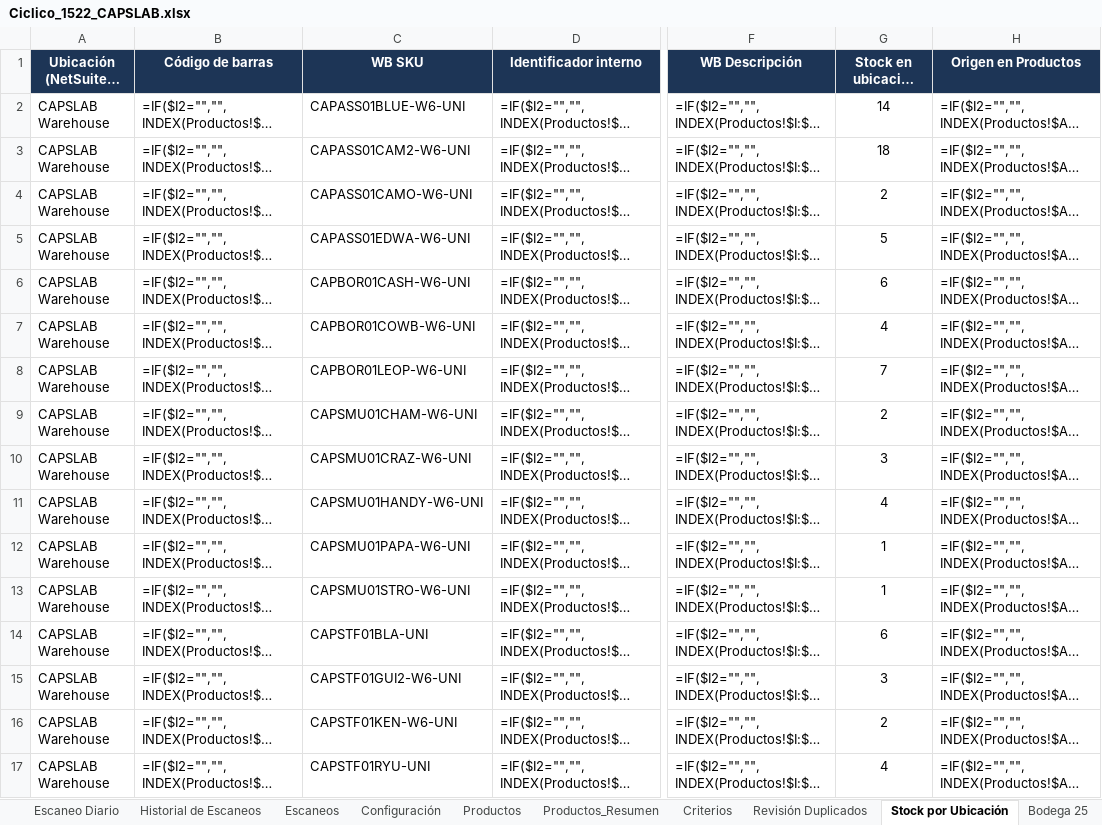
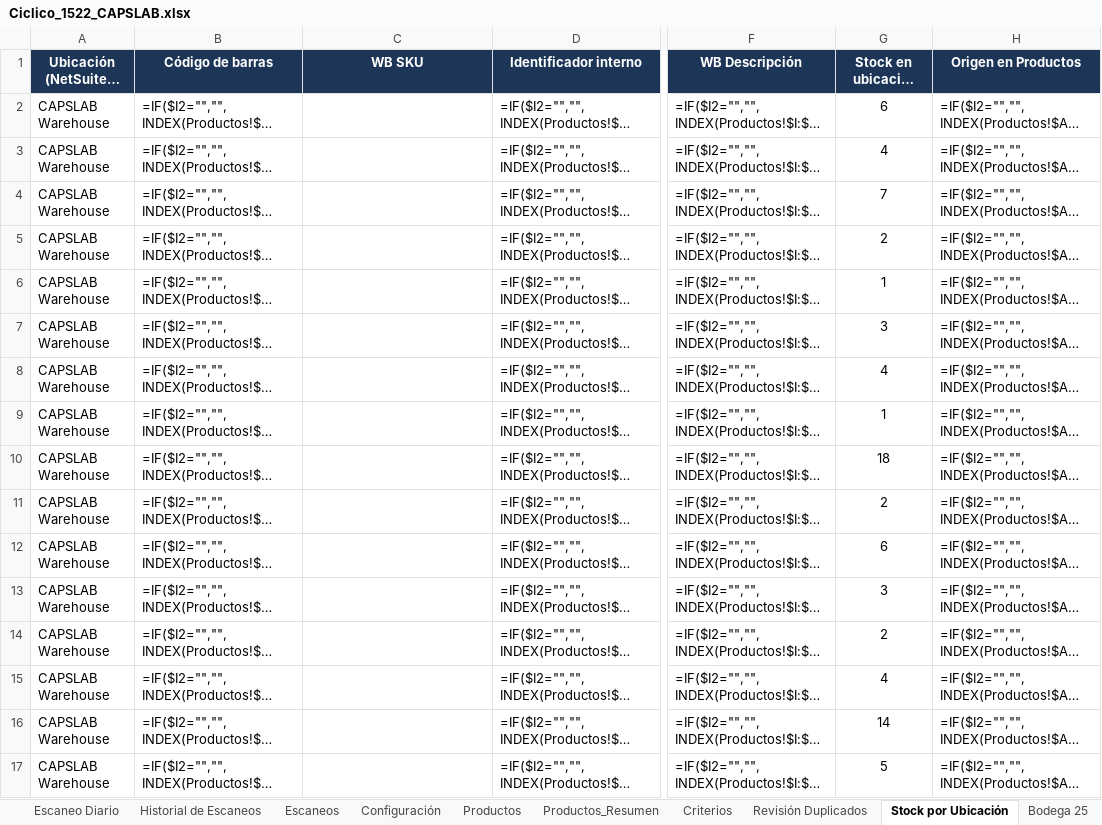
Before and after one commit to Fregosogenrique/IntegrationDBMaster, an Excel workbook: Ciclico_1522_CAPSLAB.xlsx, sheet Stock por Ubicación, drawn as a sheet; only a part is shown, gaps mark what is left out; long unchanged cells end in …; values as stored, in another font and other column widths than the file's, no borders; formulas without a stored value are shown as written; the diff covers the shown part only; the diff names each change by its address in the sheet, - before the commit and + after, or states it on an @@ line.

```diff
--- a/Ciclico_1522_CAPSLAB.xlsx (sheet Stock por Ubicación)
+++ b/Ciclico_1522_CAPSLAB.xlsx (sheet Stock por Ubicación)
-C2 (WB SKU): CAPASS01BLUE-W6-UNI
+C2 (WB SKU): (empty)
-G2 (Stock en ubicación (Físico)): 14
+G2 (Stock en ubicación (Físico)): 6
-C3 (WB SKU): CAPASS01CAM2-W6-UNI
+C3 (WB SKU): (empty)
-G3 (Stock en ubicación (Físico)): 18
+G3 (Stock en ubicación (Físico)): 4
-C4 (WB SKU): CAPASS01CAMO-W6-UNI
+C4 (WB SKU): (empty)
-G4 (Stock en ubicación (Físico)): 2
+G4 (Stock en ubicación (Físico)): 7
-C5 (WB SKU): CAPASS01EDWA-W6-UNI
+C5 (WB SKU): (empty)
-G5 (Stock en ubicación (Físico)): 5
+G5 (Stock en ubicación (Físico)): 2
-C6 (WB SKU): CAPBOR01CASH-W6-UNI
+C6 (WB SKU): (empty)
-G6 (Stock en ubicación (Físico)): 6
+G6 (Stock en ubicación (Físico)): 1
-C7 (WB SKU): CAPBOR01COWB-W6-UNI
+C7 (WB SKU): (empty)
-G7 (Stock en ubicación (Físico)): 4
+G7 (Stock en ubicación (Físico)): 3
-C8 (WB SKU): CAPBOR01LEOP-W6-UNI
+C8 (WB SKU): (empty)
-G8 (Stock en ubicación (Físico)): 7
+G8 (Stock en ubicación (Físico)): 4
-C9 (WB SKU): CAPSMU01CHAM-W6-UNI
+C9 (WB SKU): (empty)
-G9 (Stock en ubicación (Físico)): 2
+G9 (Stock en ubicación (Físico)): 1
-C10 (WB SKU): CAPSMU01CRAZ-W6-UNI
+C10 (WB SKU): (empty)
-G10 (Stock en ubicación (Físico)): 3
+G10 (Stock en ubicación (Físico)): 18
-C11 (WB SKU): CAPSMU01HANDY-W6-UNI
+C11 (WB SKU): (empty)
-G11 (Stock en ubicación (Físico)): 4
+G11 (Stock en ubicación (Físico)): 2
-C12 (WB SKU): CAPSMU01PAPA-W6-UNI
+C12 (WB SKU): (empty)
-G12 (Stock en ubicación (Físico)): 1
+G12 (Stock en ubicación (Físico)): 6
-C13 (WB SKU): CAPSMU01STRO-W6-UNI
+C13 (WB SKU): (empty)
-G13 (Stock en ubicación (Físico)): 1
+G13 (Stock en ubicación (Físico)): 3
-C14 (WB SKU): CAPSTF01BLA-UNI
+C14 (WB SKU): (empty)
-G14 (Stock en ubicación (Físico)): 6
+G14 (Stock en ubicación (Físico)): 2
-C15 (WB SKU): CAPSTF01GUI2-W6-UNI
+C15 (WB SKU): (empty)
-G15 (Stock en ubicación (Físico)): 3
+G15 (Stock en ubicación (Físico)): 4
-C16 (WB SKU): CAPSTF01KEN-W6-UNI
+C16 (WB SKU): (empty)
-G16 (Stock en ubicación (Físico)): 2
+G16 (Stock en ubicación (Físico)): 14
-C17 (WB SKU): CAPSTF01RYU-UNI
+C17 (WB SKU): (empty)
-G17 (Stock en ubicación (Físico)): 4
+G17 (Stock en ubicación (Físico)): 5
```
Also changed, not shown: 1240 edited cells elsewhere in this sheet, sheet Productos, other sheet tabs, Ciclico_1522_Happy_Socks.xlsx, Ciclico_1522_Montana_West_Wrangler.xlsx, 15 other files.
